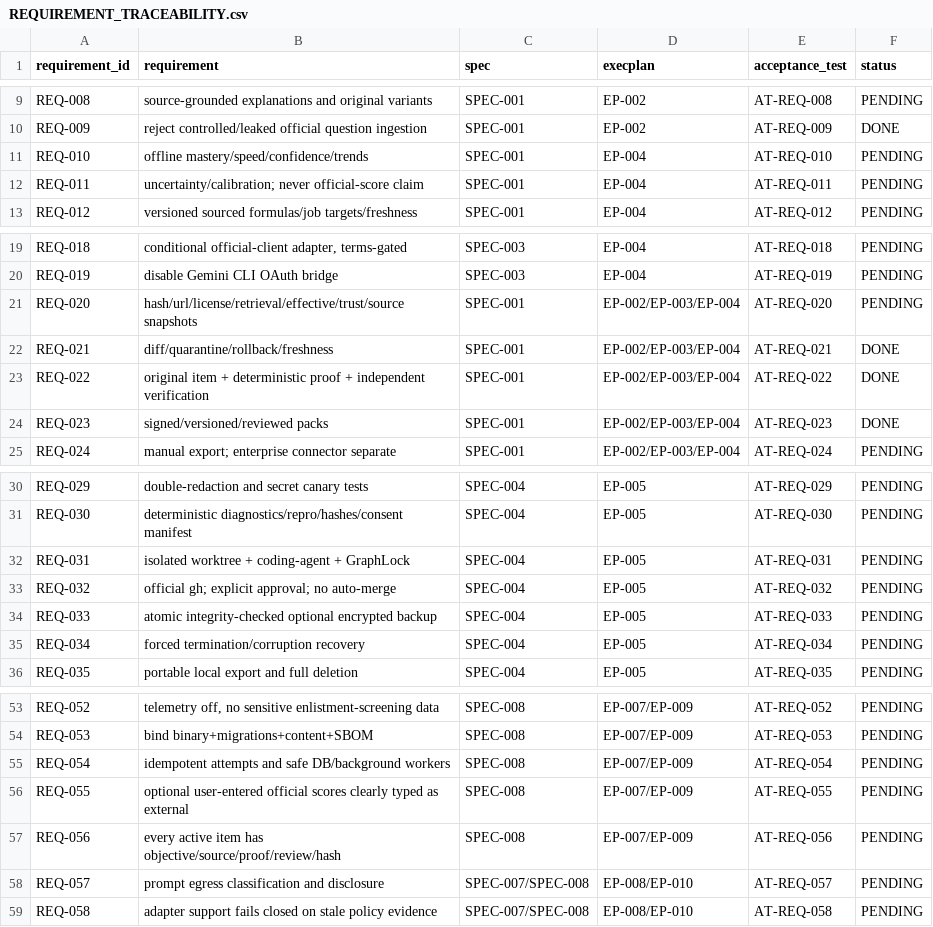
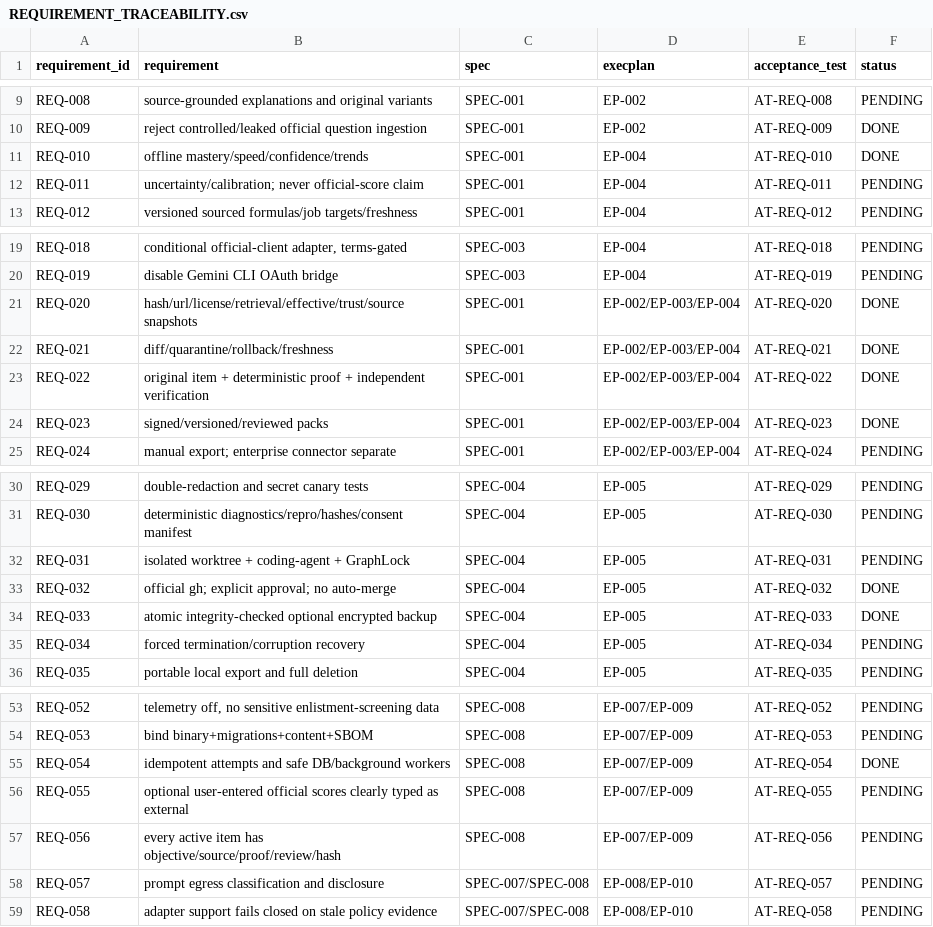
Before and after one commit to dominator509/project-vector-asvab, a CSV file: .agent/verification/REQUIREMENT_TRACEABILITY.csv, drawn as a sheet; only a part is shown, gaps mark what is left out.

```diff
--- a/.agent/verification/REQUIREMENT_TRACEABILITY.csv
+++ b/.agent/verification/REQUIREMENT_TRACEABILITY.csv
@@ -10,3 +10,3 @@ REQ-008,source-grounded explanations and original variants,SPEC-001,EP-002,AT-RE
 REQ-009,reject controlled/leaked official question ingestion,SPEC-001,EP-002,AT-REQ-009,DONE
-REQ-010,offline mastery/speed/confidence/trends,SPEC-001,EP-004,AT-REQ-010,PENDING
+REQ-010,offline mastery/speed/confidence/trends,SPEC-001,EP-004,AT-REQ-010,DONE
 REQ-011,uncertainty/calibration; never official-score claim,SPEC-001,EP-004,AT-REQ-011,PENDING
@@ -20,3 +20,3 @@ REQ-018,"conditional official-client adapter, terms-gated",SPEC-003,EP-004,AT-RE
 REQ-019,disable Gemini CLI OAuth bridge,SPEC-003,EP-004,AT-REQ-019,PENDING
-REQ-020,hash/url/license/retrieval/effective/trust/source snapshots,SPEC-001,EP-002/EP-003/EP-004,AT-REQ-020,PENDING
+REQ-020,hash/url/license/retrieval/effective/trust/source snapshots,SPEC-001,EP-002/EP-003/EP-004,AT-REQ-020,DONE
 REQ-021,diff/quarantine/rollback/freshness,SPEC-001,EP-002/EP-003/EP-004,AT-REQ-021,DONE
@@ -32,4 +32,4 @@ REQ-030,deterministic diagnostics/repro/hashes/consent manifest,SPEC-004,EP-005,
 REQ-031,isolated worktree + coding-agent + GraphLock,SPEC-004,EP-005,AT-REQ-031,PENDING
-REQ-032,official gh; explicit approval; no auto-merge,SPEC-004,EP-005,AT-REQ-032,PENDING
-REQ-033,atomic integrity-checked optional encrypted backup,SPEC-004,EP-005,AT-REQ-033,PENDING
+REQ-032,official gh; explicit approval; no auto-merge,SPEC-004,EP-005,AT-REQ-032,DONE
+REQ-033,atomic integrity-checked optional encrypted backup,SPEC-004,EP-005,AT-REQ-033,DONE
 REQ-034,forced termination/corruption recovery,SPEC-004,EP-005,AT-REQ-034,PENDING
@@ -54,3 +54,3 @@ REQ-052,"telemetry off, no sensitive enlistment-screening data",SPEC-008,EP-007/
 REQ-053,bind binary+migrations+content+SBOM,SPEC-008,EP-007/EP-009,AT-REQ-053,PENDING
-REQ-054,idempotent attempts and safe DB/background workers,SPEC-008,EP-007/EP-009,AT-REQ-054,PENDING
+REQ-054,idempotent attempts and safe DB/background workers,SPEC-008,EP-007/EP-009,AT-REQ-054,DONE
 REQ-055,optional user-entered official scores clearly typed as external,SPEC-008,EP-007/EP-009,AT-REQ-055,PENDING
```
Also changed, not shown: 15 other files.
